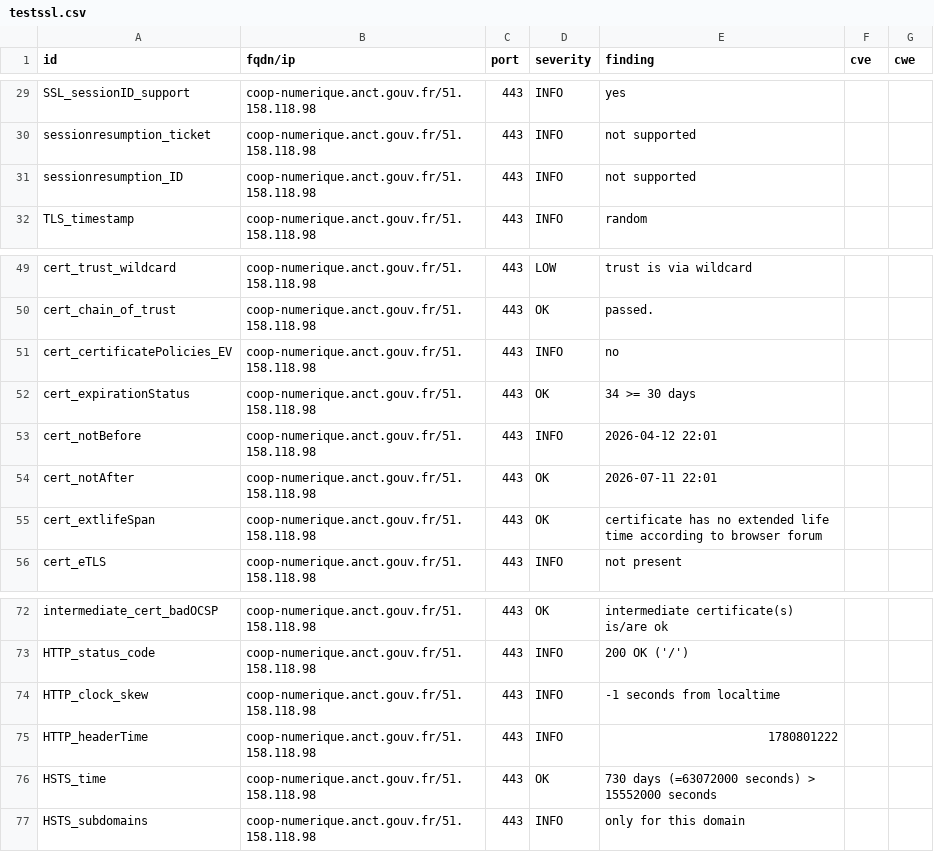
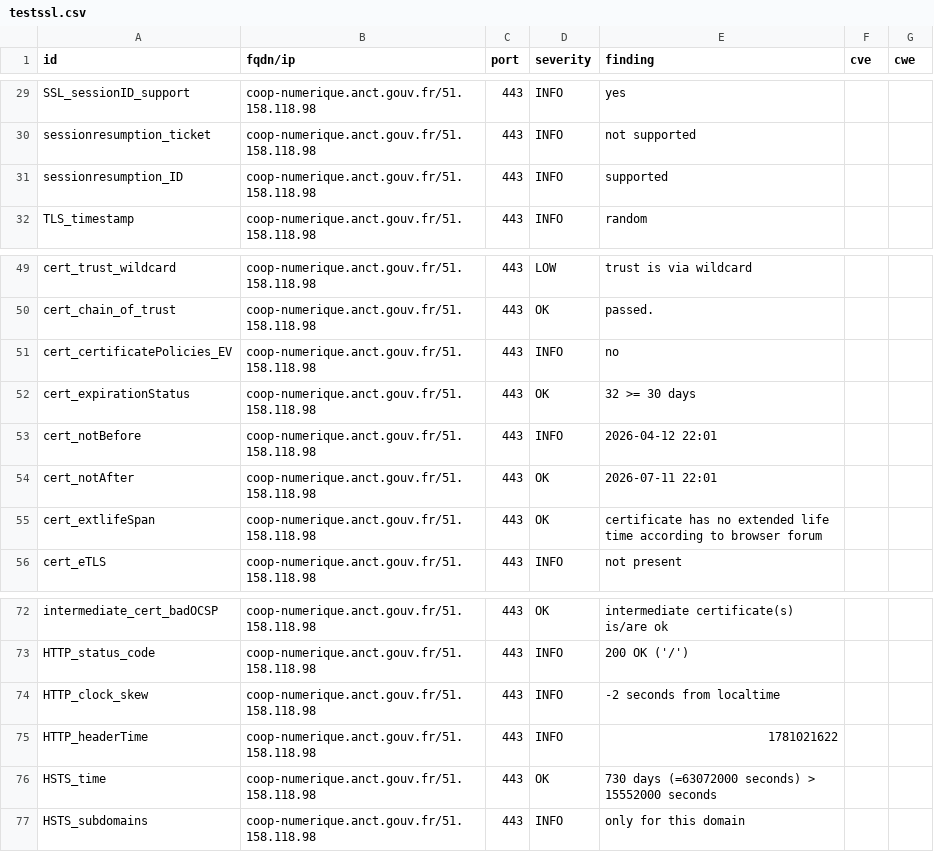
Before and after one commit to incubateur-territoires/dashlord, a CSV file: results/aHR0cHM6Ly9jb29wLW51bWVyaXF1ZS5hbmN0LmdvdXYuZnIv/testssl.csv, drawn as a sheet; only a part is shown, gaps mark what is left out.

```diff
--- a/results/aHR0cHM6Ly9jb29wLW51bWVyaXF1ZS5hbmN0LmdvdXYuZnIv/testssl.csv
+++ b/results/aHR0cHM6Ly9jb29wLW51bWVyaXF1ZS5hbmN0LmdvdXYuZnIv/testssl.csv
@@ -30,3 +30,3 @@
 "sessionresumption_ticket","coop-numerique.anct.gouv.fr/51.158.118.98","443","INFO","not supported","",""
-"sessionresumption_ID","coop-numerique.anct.gouv.fr/51.158.118.98","443","INFO","not supported","",""
+"sessionresumption_ID","coop-numerique.anct.gouv.fr/51.158.118.98","443","INFO","supported","",""
 "TLS_timestamp","coop-numerique.anct.gouv.fr/51.158.118.98","443","INFO","random","",""
@@ -51,3 +51,3 @@
 "cert_certificatePolicies_EV","coop-numerique.anct.gouv.fr/51.158.118.98","443","INFO","no","",""
-"cert_expirationStatus","coop-numerique.anct.gouv.fr/51.158.118.98","443","OK","34 >= 30 days","",""
+"cert_expirationStatus","coop-numerique.anct.gouv.fr/51.158.118.98","443","OK","32 >= 30 days","",""
 "cert_notBefore","coop-numerique.anct.gouv.fr/51.158.118.98","443","INFO","2026-04-12 22:01","",""
@@ -73,4 +73,4 @@
 "HTTP_status_code","coop-numerique.anct.gouv.fr/51.158.118.98","443","INFO","200 OK ('/')","",""
-"HTTP_clock_skew","coop-numerique.anct.gouv.fr/51.158.118.98","443","INFO","-1 seconds from localtime","",""
-"HTTP_headerTime","coop-numerique.anct.gouv.fr/51.158.118.98","443","INFO","1780801222","",""
+"HTTP_clock_skew","coop-numerique.anct.gouv.fr/51.158.118.98","443","INFO","-2 seconds from localtime","",""
+"HTTP_headerTime","coop-numerique.anct.gouv.fr/51.158.118.98","443","INFO","1781021622","",""
 "HSTS_time","coop-numerique.anct.gouv.fr/51.158.118.98","443","OK","730 days (=63072000 seconds) > 15552000 seconds","",""
```
Also changed, not shown: 8 other files.
